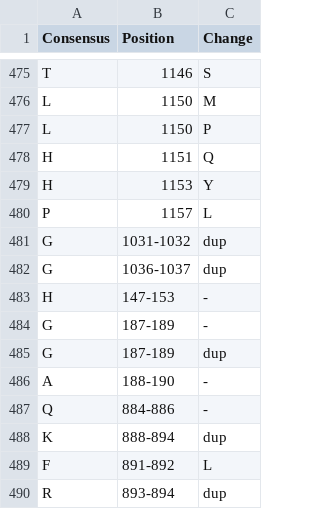
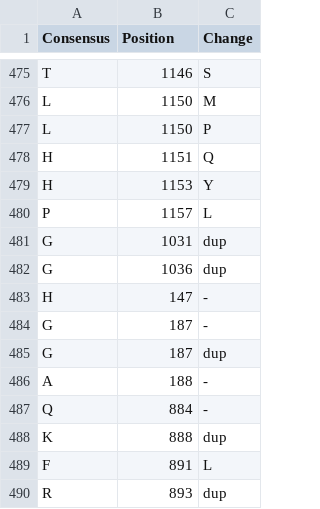
Before and after one commit to rachellea/medgenetics, a CSV file: data/kcnh2/kcnh2_variants_healthy_raw.csv, drawn as a sheet; only a part is shown, gaps mark what is left out.

Commit message:
further data cleaning to remove positions that are not integers. further updates to code to fix bugs so that it will run

```diff
--- a/data/kcnh2/kcnh2_variants_healthy_raw.csv
+++ b/data/kcnh2/kcnh2_variants_healthy_raw.csv
@@ -480,11 +480,11 @@ H,1153,Y
 P,1157,L
-G,1031-1032,dup
-G,1036-1037,dup
-H,147-153,-
-G,187-189,-
-G,187-189,dup
-A,188-190,-
-Q,884-886,-
-K,888-894,dup
-F,891-892,L
-R,893-894,dup
+G,1031,dup
+G,1036,dup
+H,147,-
+G,187,-
+G,187,dup
+A,188,-
+Q,884,-
+K,888,dup
+F,891,L
+R,893,dup
```
Also changed, not shown: data/kcnq1/kcnq1_variants_healthy_raw.csv, data/kcnq1/kcnq1_variants_pathologic_raw.csv, 10 other files.
